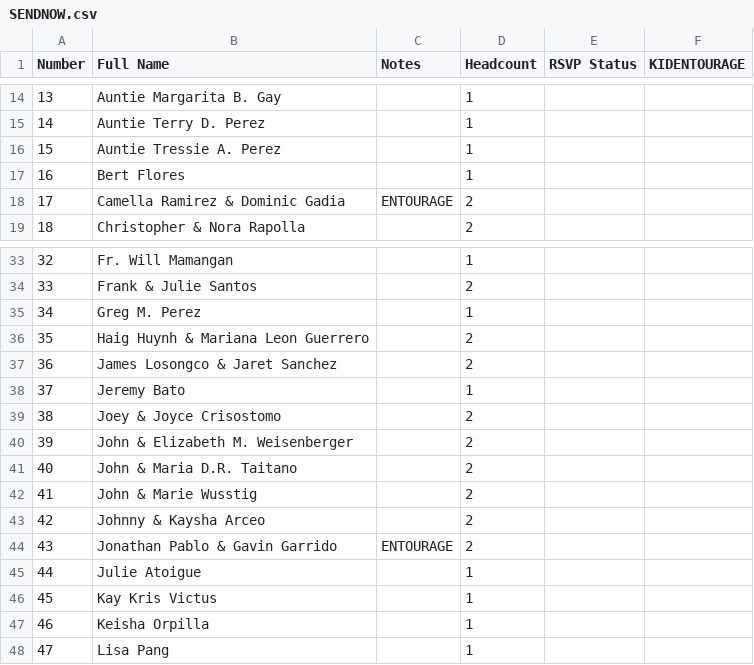
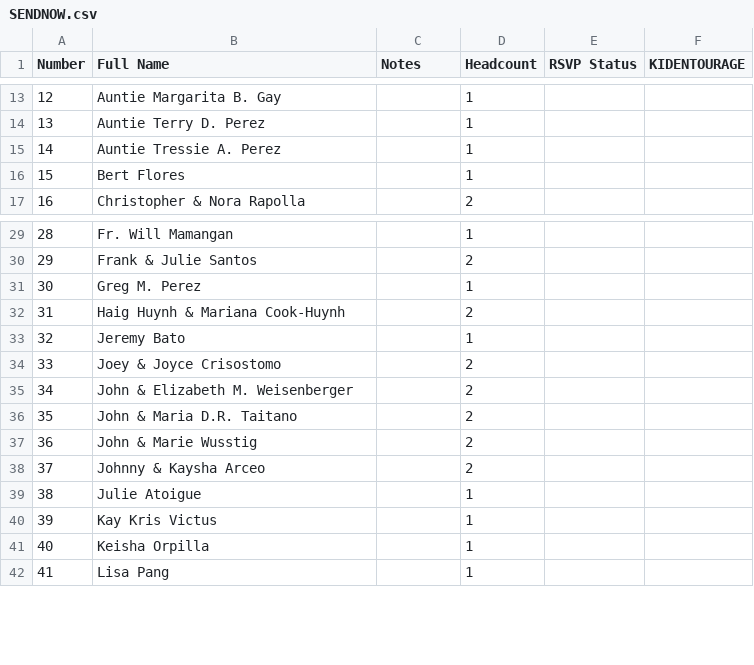
Before and after one commit to SHISLER671/WeddingWebsite, a CSV file: SENDNOW.csv, drawn as a sheet; only a part is shown, gaps mark what is left out; removed rows and columns are numbered as before the commit, all else as after; the diff covers the shown part only; the diff names each change by its address in the sheet, - before the commit and + after, or states it on an @@ line.

Commit message:
Update master names and repair SENDNOW formatting

```diff
--- a/SENDNOW.csv
+++ b/SENDNOW.csv
@@ column A (Number) renumbered from row 7 down @@
-row 18: 17 | Camella Ramirez & Dominic Gadia | ENTOURAGE | 2
-B32 (Full Name): Haig Huynh & Mariana Leon Guerrero
+B32 (Full Name): Haig Huynh & Mariana Cook-Huynh
-row 37: 36 | James Losongco & Jaret Sanchez |  | 2
-row 44: 43 | Jonathan Pablo & Gavin Garrido | ENTOURAGE | 2
```
Also changed, not shown: 6 removed rows and 2 edited cells elsewhere in this file, MASTERGUESTLIST.csv.
